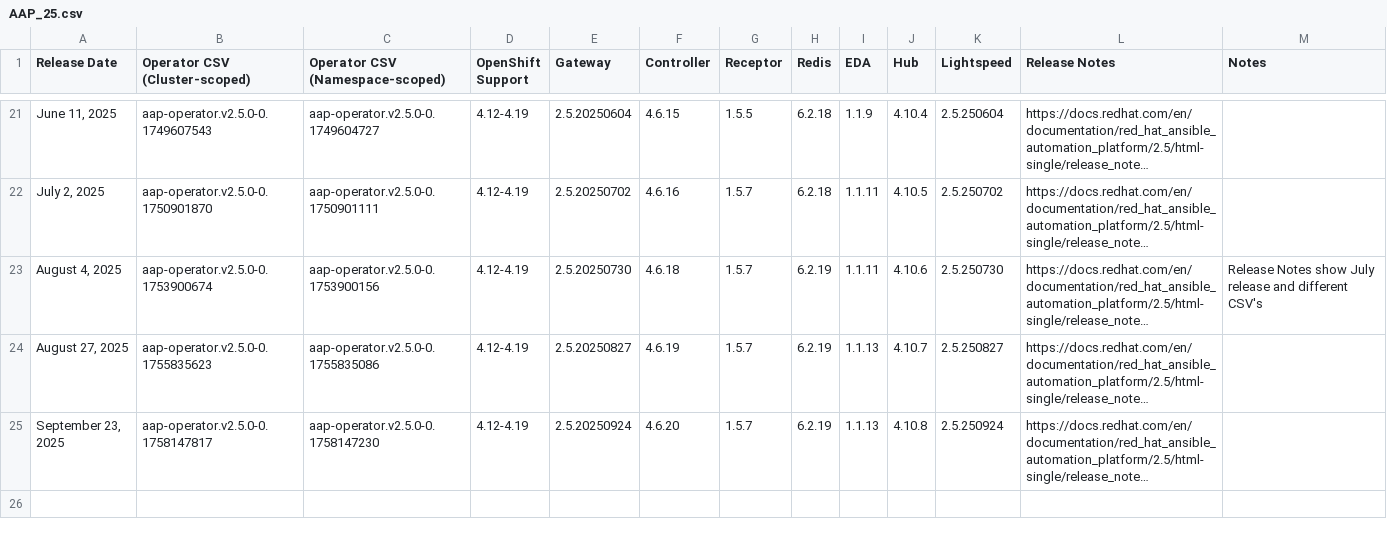
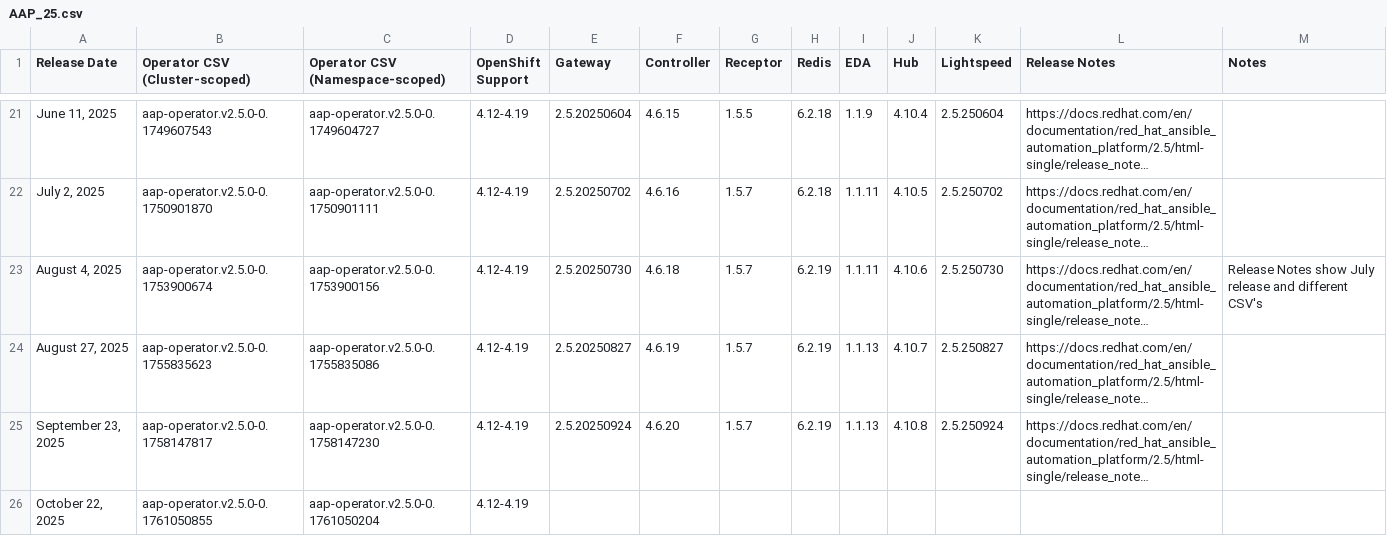
Before and after one commit to CastawayEGR/aap-openshift-compatibility-matrix, a CSV file: data/AAP_25.csv, drawn as a sheet; only a part is shown, gaps mark what is left out; long unchanged cells end in …; the diff names each change by its address in the sheet, - before the commit and + after, or states it on an @@ line.

Commit message:
aap 2.5 csv changes

```diff
--- a/data/AAP_25.csv
+++ b/data/AAP_25.csv
+row 26: October 22, 2025 | aap-operator.v2.5.0-0.1761050855 | aap-operator.v2.5.0-0.1761050204 | 4.12-4.19
```
